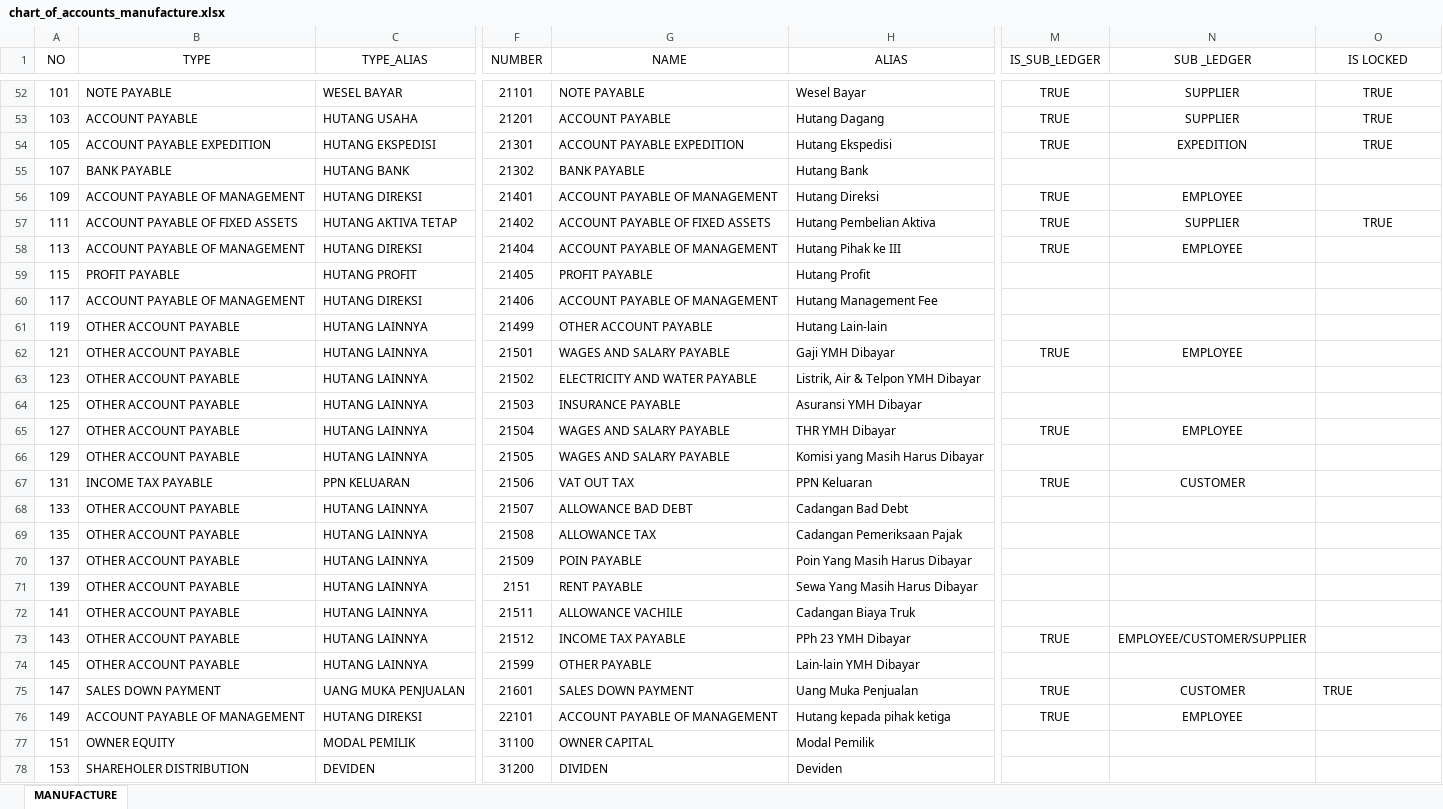
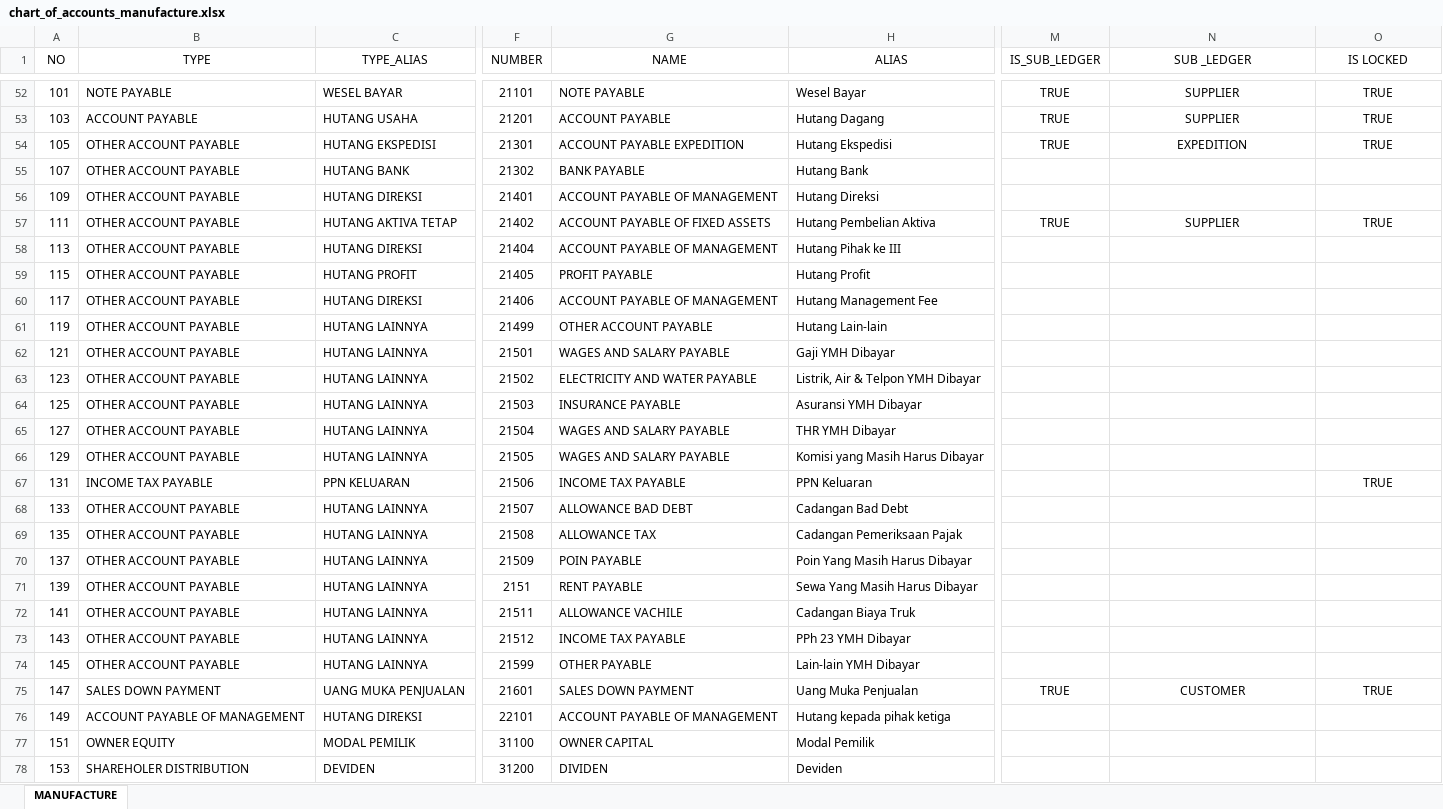
Before and after one commit to point-red/point, an Excel workbook: storage/template/chart_of_accounts_manufacture.xlsx, sheet MANUFACTURE, drawn as a sheet; only a part is shown, gaps mark what is left out; values as stored, in another font and other column widths than the file's, no borders; the diff covers the shown part only; the diff names each change by its address in the sheet, - before the commit and + after, or states it on an @@ line.

```diff
--- a/storage/template/chart_of_accounts_manufacture.xlsx (sheet MANUFACTURE)
+++ b/storage/template/chart_of_accounts_manufacture.xlsx (sheet MANUFACTURE)
-B54 (TYPE): ACCOUNT PAYABLE EXPEDITION
+B54 (TYPE): OTHER ACCOUNT PAYABLE
-B55 (TYPE): BANK PAYABLE
+B55 (TYPE): OTHER ACCOUNT PAYABLE
-B56 (TYPE): ACCOUNT PAYABLE OF MANAGEMENT
+B56 (TYPE): OTHER ACCOUNT PAYABLE
-M56 (IS_SUB_LEDGER): TRUE
+M56 (IS_SUB_LEDGER): (empty)
-N56 (SUB _LEDGER): EMPLOYEE
+N56 (SUB _LEDGER): (empty)
-B57 (TYPE): ACCOUNT PAYABLE OF FIXED ASSETS
+B57 (TYPE): OTHER ACCOUNT PAYABLE
-B58 (TYPE): ACCOUNT PAYABLE OF MANAGEMENT
+B58 (TYPE): OTHER ACCOUNT PAYABLE
-M58 (IS_SUB_LEDGER): TRUE
+M58 (IS_SUB_LEDGER): (empty)
-N58 (SUB _LEDGER): EMPLOYEE
+N58 (SUB _LEDGER): (empty)
-B59 (TYPE): PROFIT PAYABLE
+B59 (TYPE): OTHER ACCOUNT PAYABLE
-B60 (TYPE): ACCOUNT PAYABLE OF MANAGEMENT
+B60 (TYPE): OTHER ACCOUNT PAYABLE
-M62 (IS_SUB_LEDGER): TRUE
+M62 (IS_SUB_LEDGER): (empty)
-N62 (SUB _LEDGER): EMPLOYEE
+N62 (SUB _LEDGER): (empty)
-M65 (IS_SUB_LEDGER): TRUE
+M65 (IS_SUB_LEDGER): (empty)
-N65 (SUB _LEDGER): EMPLOYEE
+N65 (SUB _LEDGER): (empty)
-G67 (NAME): VAT OUT TAX
+G67 (NAME): INCOME TAX PAYABLE
-M67 (IS_SUB_LEDGER): TRUE
+M67 (IS_SUB_LEDGER): (empty)
-N67 (SUB _LEDGER): CUSTOMER
+N67 (SUB _LEDGER): (empty)
-O67 (IS LOCKED): (empty)
+O67 (IS LOCKED): TRUE
-M73 (IS_SUB_LEDGER): TRUE
+M73 (IS_SUB_LEDGER): (empty)
-N73 (SUB _LEDGER): EMPLOYEE/CUSTOMER/SUPPLIER
+N73 (SUB _LEDGER): (empty)
-O75 alignment: left
+O75 alignment: center
-M76 (IS_SUB_LEDGER): TRUE
+M76 (IS_SUB_LEDGER): (empty)
-N76 (SUB _LEDGER): EMPLOYEE
+N76 (SUB _LEDGER): (empty)
```
Also changed, not shown: 2 added rows and 26 edited cells elsewhere in this sheet.
